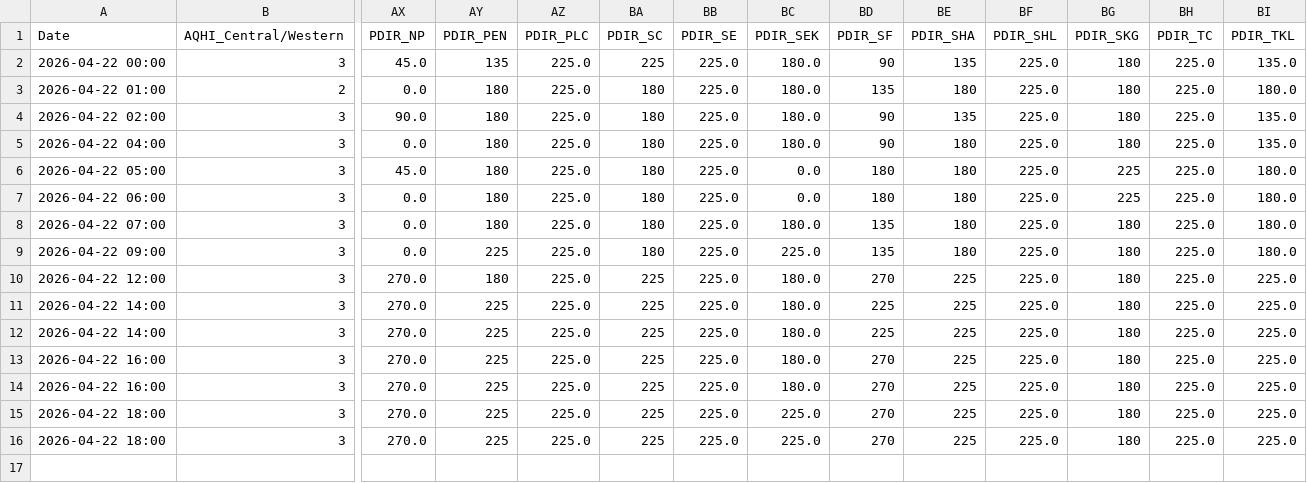
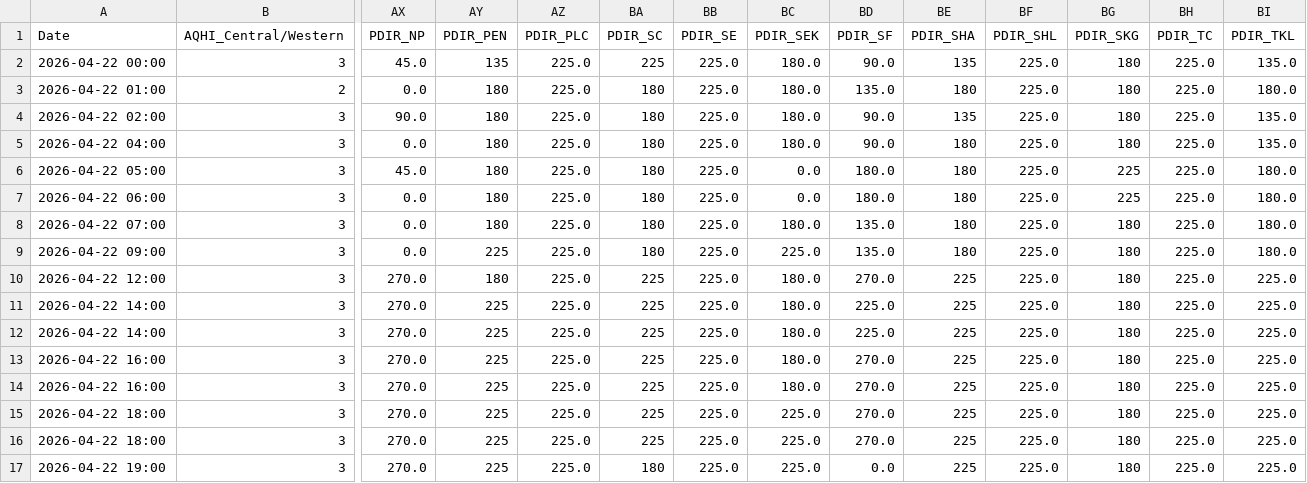
Before and after one commit to fewgrg788-blip/GitHub_24hours_AQHI, a CSV file: aqhi_history_today.csv, drawn as a sheet; only a part is shown, gaps mark what is left out; rows hold the shown columns only; the diff names each change by its address in the sheet, - before the commit and + after, or states it on an @@ line.

```diff
--- a/aqhi_history_today.csv
+++ b/aqhi_history_today.csv
-BD2 (PDIR_SF): 90
+BD2 (PDIR_SF): 90.0
-BD3 (PDIR_SF): 135
+BD3 (PDIR_SF): 135.0
-BD4:BD5 (PDIR_SF): 90
+BD4:BD5 (PDIR_SF): 90.0
-BD6:BD7 (PDIR_SF): 180
+BD6:BD7 (PDIR_SF): 180.0
-BD8:BD9 (PDIR_SF): 135
+BD8:BD9 (PDIR_SF): 135.0
-BD10 (PDIR_SF): 270
+BD10 (PDIR_SF): 270.0
-BD11:BD12 (PDIR_SF): 225
+BD11:BD12 (PDIR_SF): 225.0
-BD13:BD16 (PDIR_SF): 270
+BD13:BD16 (PDIR_SF): 270.0
+row 17: 2026-04-22 19:00 | 3 | 270.0 | 225 | 225.0 | 180 | 225.0 | 225.0 | 0.0 | 225 | 225.0 | 180 | 225.0 | 225.0
```
Also changed, not shown: 1 other file.
